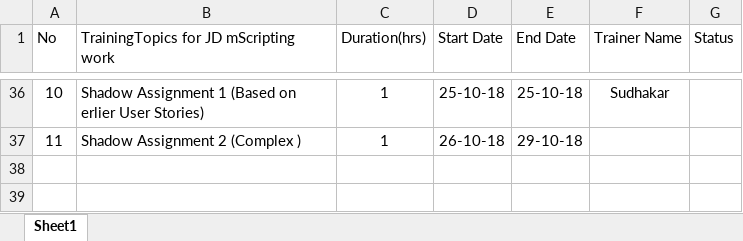
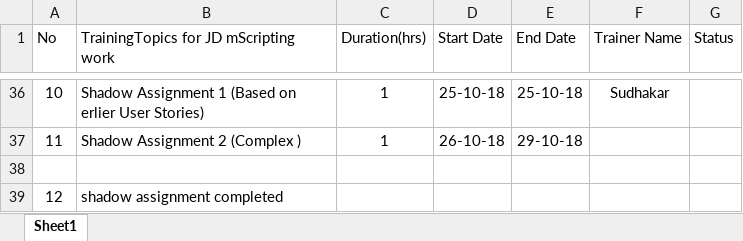
Before and after one commit to mgmsudhakar/Test, an Excel workbook: My Training for.xlsx, sheet Sheet1, drawn as a sheet; only a part is shown, gaps mark what is left out; values as stored, in another font and other column widths than the file's, no borders; the diff names each change by its address in the sheet, - before the commit and + after, or states it on an @@ line.

Commit message:
lk

```diff
--- a/My Training for.xlsx (sheet Sheet1)
+++ b/My Training for.xlsx (sheet Sheet1)
+row 38: (empty)
+row 39: 12 | shadow assignment completed
```
